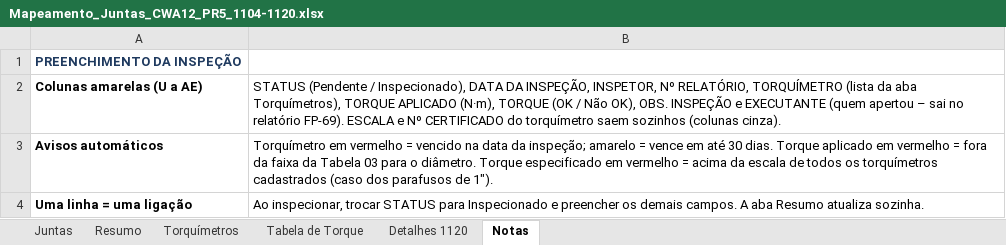
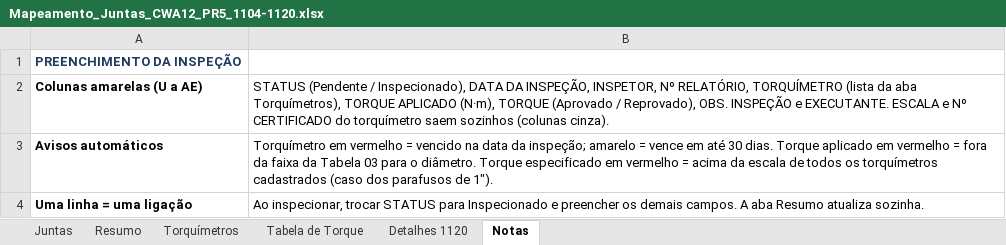
Before and after one commit to samuel77Ss/inspe-o-de-torque, an Excel workbook: Mapeamento_Juntas_CWA12_PR5_1104-1120.xlsx, sheet Notas, drawn as a sheet; only a part is shown; values as stored, in another font and other column widths than the file's, no borders; the diff names each change by its address in the sheet, - before the commit and + after, or states it on an @@ line.

```diff
--- a/Mapeamento_Juntas_CWA12_PR5_1104-1120.xlsx (sheet Notas)
+++ b/Mapeamento_Juntas_CWA12_PR5_1104-1120.xlsx (sheet Notas)
-B2: …(N·m), TORQUE (OK / Não OK), OBS. INSPEÇÃO e EXECUTANTE (quem apertou – sai no relatório FP-69). ESCALA e…
+B2: …(N·m), TORQUE (Aprovado / Reprovado), OBS. INSPEÇÃO e EXECUTANTE. ESCALA e…
```
Also changed, not shown: sheet Torquímetros, 4 other files.
